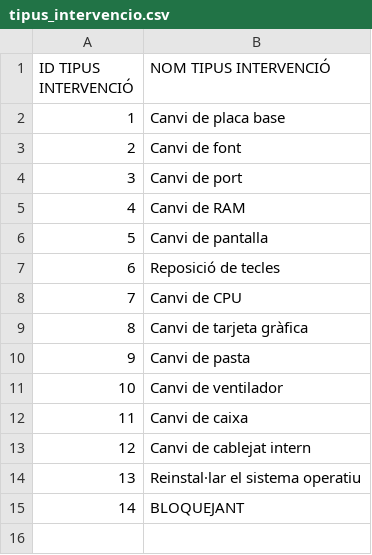
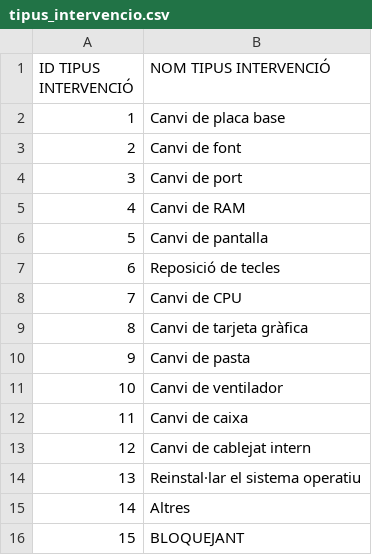
Before and after one commit to Beatriu/BBDD, a CSV file: bbdd/writable/uploads/tipus_intervencio.csv, drawn as a sheet; addresses are those after the commit; the diff names each change by its address in the sheet, - before the commit and + after, or states it on an @@ line.

```diff
--- a/bbdd/writable/uploads/tipus_intervencio.csv
+++ b/bbdd/writable/uploads/tipus_intervencio.csv
+row 15: 14 | Altres
@@ column A (ID TIPUS INTERVENCIÓ) renumbered from row 16 down @@
```
Also changed, not shown: 5 other files.
